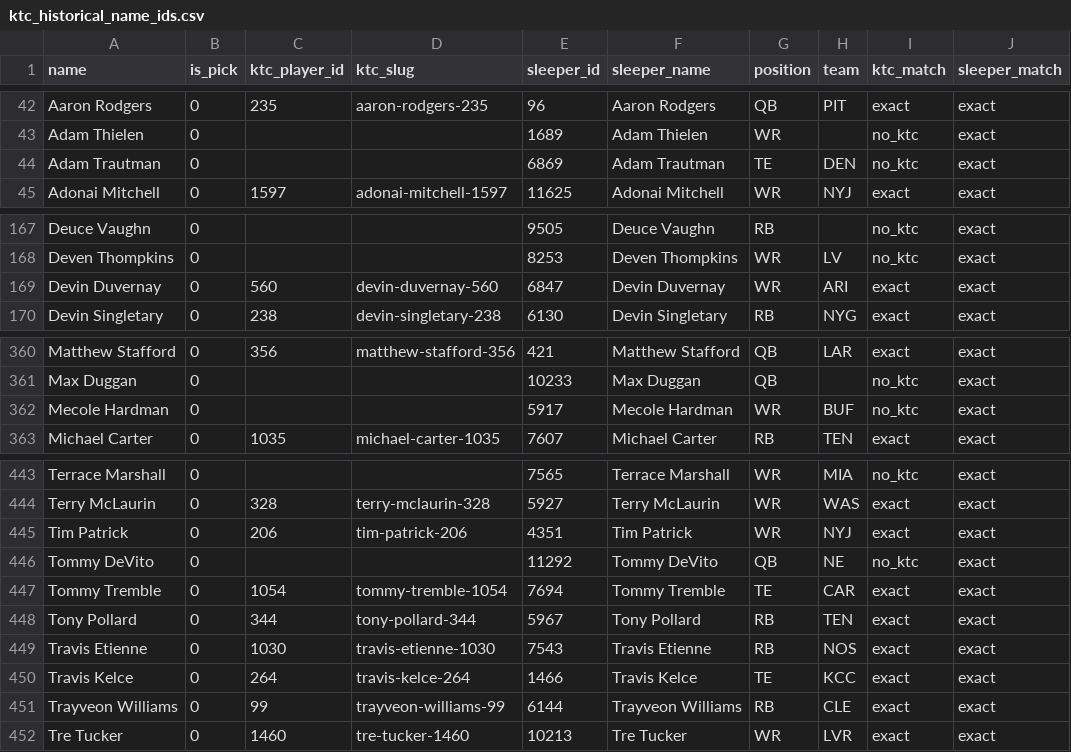
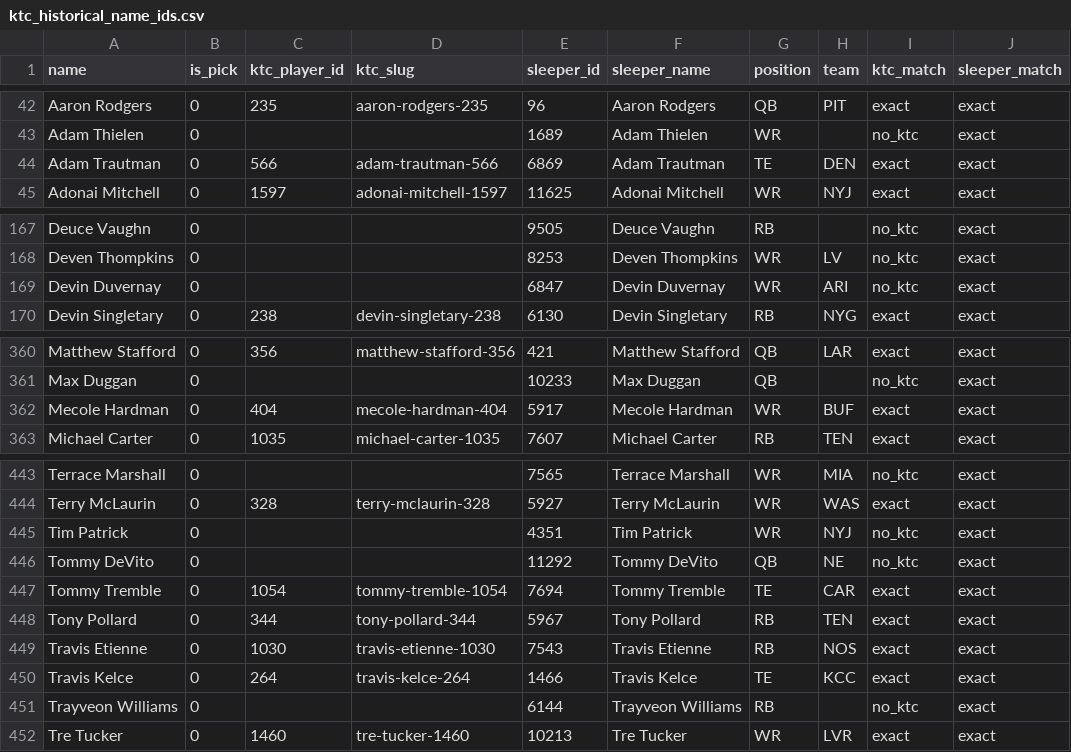
Before and after one commit to TomHeatwole/dbb, a CSV file: site/public/data/ktc_historical_name_ids.csv, drawn as a sheet; only a part is shown, gaps mark what is left out; the diff covers the shown part only.

```diff
--- a/site/public/data/ktc_historical_name_ids.csv
+++ b/site/public/data/ktc_historical_name_ids.csv
@@ -43,3 +43,3 @@ Aaron Rodgers,0,235,aaron-rodgers-235,96,Aaron Rodgers,QB,PIT,exact,exact
 Adam Thielen,0,,,1689,Adam Thielen,WR,,no_ktc,exact
-Adam Trautman,0,,,6869,Adam Trautman,TE,DEN,no_ktc,exact
+Adam Trautman,0,566,adam-trautman-566,6869,Adam Trautman,TE,DEN,exact,exact
 Adonai Mitchell,0,1597,adonai-mitchell-1597,11625,Adonai Mitchell,WR,NYJ,exact,exact
@@ -168,3 +168,3 @@ Deuce Vaughn,0,,,9505,Deuce Vaughn,RB,,no_ktc,exact
 Deven Thompkins,0,,,8253,Deven Thompkins,WR,LV,no_ktc,exact
-Devin Duvernay,0,560,devin-duvernay-560,6847,Devin Duvernay,WR,ARI,exact,exact
+Devin Duvernay,0,,,6847,Devin Duvernay,WR,ARI,no_ktc,exact
 Devin Singletary,0,238,devin-singletary-238,6130,Devin Singletary,RB,NYG,exact,exact
@@ -361,3 +361,3 @@ Matthew Stafford,0,356,matthew-stafford-356,421,Matthew Stafford,QB,LAR,exact,ex
 Max Duggan,0,,,10233,Max Duggan,QB,,no_ktc,exact
-Mecole Hardman,0,,,5917,Mecole Hardman,WR,BUF,no_ktc,exact
+Mecole Hardman,0,404,mecole-hardman-404,5917,Mecole Hardman,WR,BUF,exact,exact
 Michael Carter,0,1035,michael-carter-1035,7607,Michael Carter,RB,TEN,exact,exact
@@ -444,3 +444,3 @@ Terrace Marshall,0,,,7565,Terrace Marshall,WR,MIA,no_ktc,exact
 Terry McLaurin,0,328,terry-mclaurin-328,5927,Terry McLaurin,WR,WAS,exact,exact
-Tim Patrick,0,206,tim-patrick-206,4351,Tim Patrick,WR,NYJ,exact,exact
+Tim Patrick,0,,,4351,Tim Patrick,WR,NYJ,no_ktc,exact
 Tommy DeVito,0,,,11292,Tommy DeVito,QB,NE,no_ktc,exact
@@ -450,3 +450,3 @@ Travis Etienne,0,1030,travis-etienne-1030,7543,Travis Etienne,RB,NOS,exact,exact
 Travis Kelce,0,264,travis-kelce-264,1466,Travis Kelce,TE,KCC,exact,exact
-Trayveon Williams,0,99,trayveon-williams-99,6144,Trayveon Williams,RB,CLE,exact,exact
+Trayveon Williams,0,,,6144,Trayveon Williams,RB,,no_ktc,exact
 Tre Tucker,0,1460,tre-tucker-1460,10213,Tre Tucker,WR,LVR,exact,exact
```
Also changed, not shown: 28 edited cells elsewhere in this file, site/public/data/fantasycalc.csv, site/public/data/fantasypros_rb_std.csv, 9 other files.
